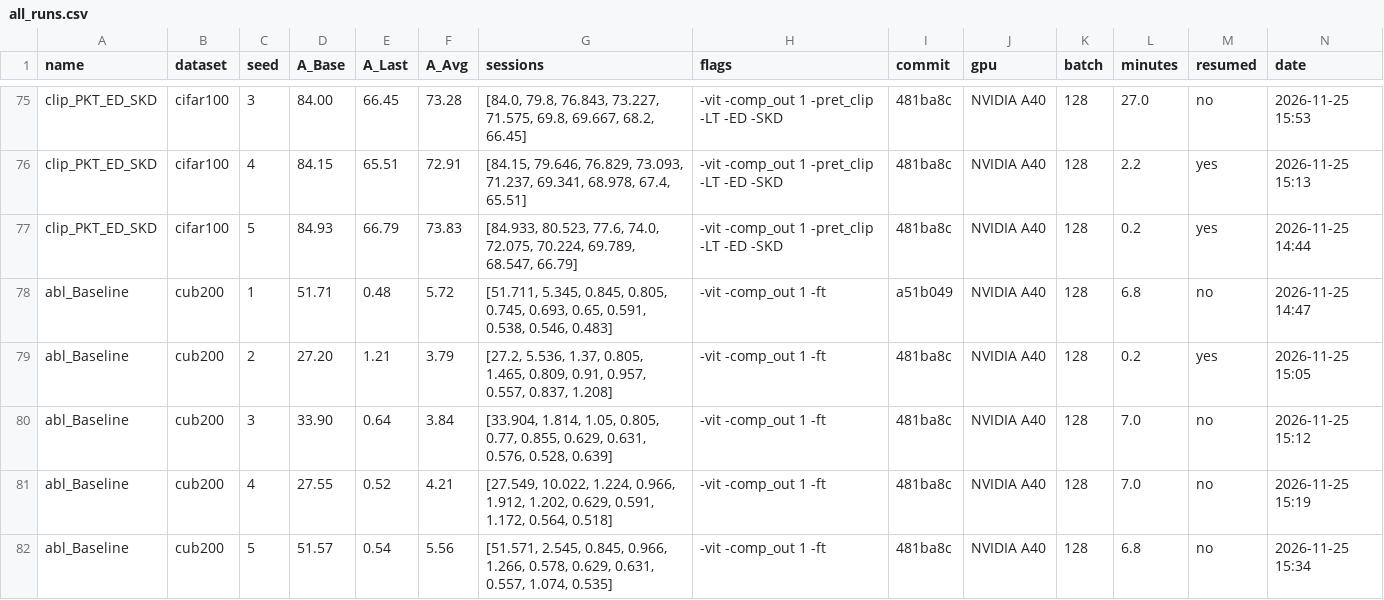
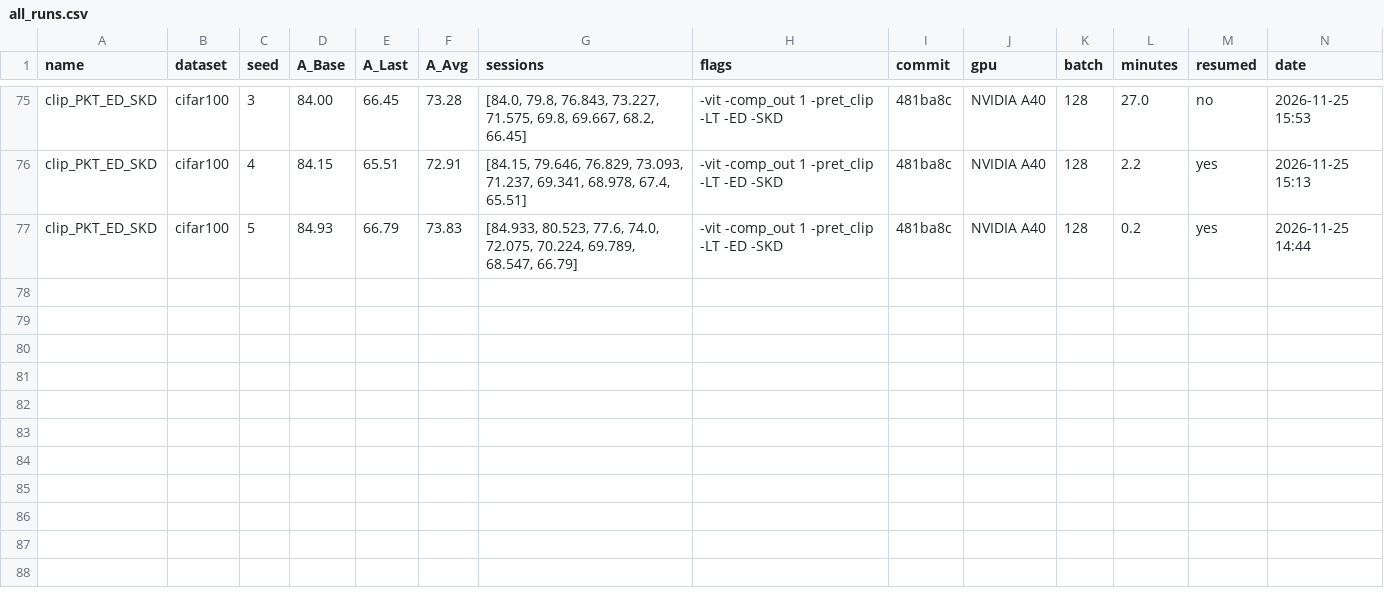
Before and after one commit to KU-VGI/PriViLege, a CSV file: results/all_runs.csv, drawn as a sheet; only a part is shown, gaps mark what is left out; rows hold the shown columns only; the diff names each change by its address in the sheet, - before the commit and + after, or states it on an @@ line.

Commit message:
Notebook: one clean notebook, results from results/all_runs.csv
Part A (no GPU) reads every finished run from results/all_runs.csv and shows Tables 1, 3, 4 and
Figure 3 next to the paper. Part B (GPU) sets up data and code and runs experiments; runs already in
results/all_runs.csv are skipped, and B4 merges new runs back into it.

- abl_FT (-ft -plain_ft) is the only Baseline: abl_Baseline is gone from the notebook and from
  results/all_runs.csv (its rows stay in results/raw/).
- Each pod writes its own results file (runs_<machine>.csv), and /workspace is only used when it
  allows chmod (else ~/work), so no cell needs editing on a second pod.
- Smoke test, quick checks and per-table run cells folded into one run cell; the separate results
  notebook is replaced by Part A.
- merge_results.py keeps the newer row when a run was repeated.

```diff
--- a/results/all_runs.csv
+++ b/results/all_runs.csv
-row 78: abl_Baseline | cub200 | 1 | 51.71 | 0.48 | 5.72 | [51.711, 5.345, 0.845, 0.805, 0.745, 0.693, 0.65, 0.591, 0.538, 0.546, 0.483] | -vit -comp_out 1 -ft | a51b049 | NVIDIA A40 | 128 | 6.8 | no | 2026-11-25 14:47
-row 79: abl_Baseline | cub200 | 2 | 27.20 | 1.21 | 3.79 | [27.2, 5.536, 1.37, 0.805, 1.465, 0.809, 0.91, 0.957, 0.557, 0.837, 1.208] | -vit -comp_out 1 -ft | 481ba8c | NVIDIA A40 | 128 | 0.2 | yes | 2026-11-25 15:05
-row 80: abl_Baseline | cub200 | 3 | 33.90 | 0.64 | 3.84 | [33.904, 1.814, 1.05, 0.805, 0.77, 0.855, 0.629, 0.631, 0.576, 0.528, 0.639] | -vit -comp_out 1 -ft | 481ba8c | NVIDIA A40 | 128 | 7.0 | no | 2026-11-25 15:12
-row 81: abl_Baseline | cub200 | 4 | 27.55 | 0.52 | 4.21 | [27.549, 10.022, 1.224, 0.966, 1.912, 1.202, 0.629, 0.591, 1.172, 0.564, 0.518] | -vit -comp_out 1 -ft | 481ba8c | NVIDIA A40 | 128 | 7.0 | no | 2026-11-25 15:19
-row 82: abl_Baseline | cub200 | 5 | 51.57 | 0.54 | 5.56 | [51.571, 2.545, 0.845, 0.966, 1.266, 0.578, 0.629, 0.631, 0.557, 1.074, 0.535] | -vit -comp_out 1 -ft | 481ba8c | NVIDIA A40 | 128 | 6.8 | no | 2026-11-25 15:34
```
Also changed, not shown: 5 other files.
